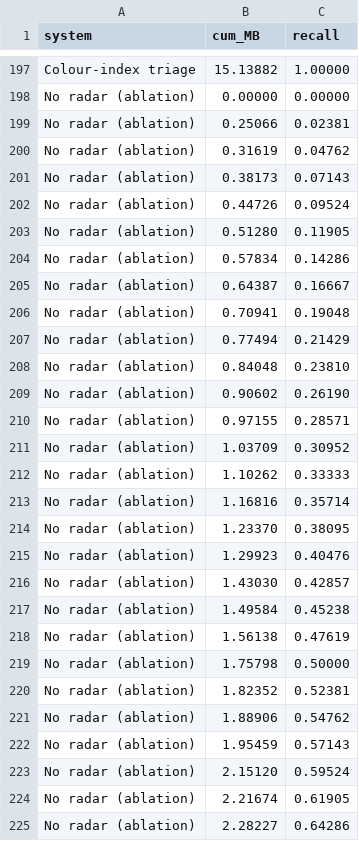
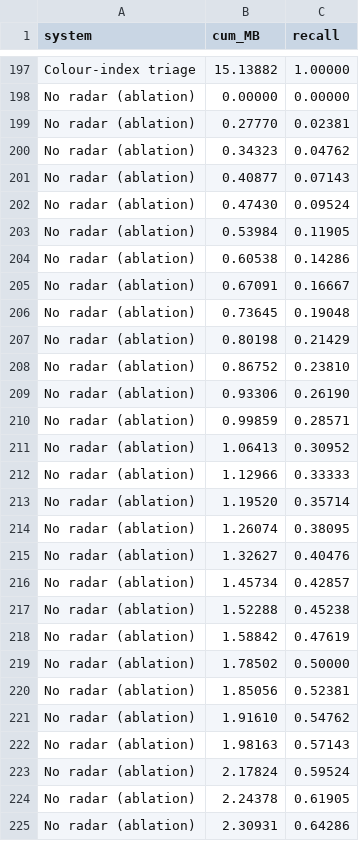
Before and after one commit to Madhavan777/Orbit-Prism, a CSV file: results/curves.csv, drawn as a sheet; only a part is shown, gaps mark what is left out; the diff covers the shown part only.

```diff
--- a/results/curves.csv
+++ b/results/curves.csv
@@ -198,28 +198,28 @@ Colour-index triage,15.13882,1.00000
 No radar (ablation),0.00000,0.00000
-No radar (ablation),0.25066,0.02381
-No radar (ablation),0.31619,0.04762
-No radar (ablation),0.38173,0.07143
-No radar (ablation),0.44726,0.09524
-No radar (ablation),0.51280,0.11905
-No radar (ablation),0.57834,0.14286
-No radar (ablation),0.64387,0.16667
-No radar (ablation),0.70941,0.19048
-No radar (ablation),0.77494,0.21429
-No radar (ablation),0.84048,0.23810
-No radar (ablation),0.90602,0.26190
-No radar (ablation),0.97155,0.28571
-No radar (ablation),1.03709,0.30952
-No radar (ablation),1.10262,0.33333
-No radar (ablation),1.16816,0.35714
-No radar (ablation),1.23370,0.38095
-No radar (ablation),1.29923,0.40476
-No radar (ablation),1.43030,0.42857
-No radar (ablation),1.49584,0.45238
-No radar (ablation),1.56138,0.47619
-No radar (ablation),1.75798,0.50000
-No radar (ablation),1.82352,0.52381
-No radar (ablation),1.88906,0.54762
-No radar (ablation),1.95459,0.57143
-No radar (ablation),2.15120,0.59524
-No radar (ablation),2.21674,0.61905
-No radar (ablation),2.28227,0.64286
+No radar (ablation),0.27770,0.02381
+No radar (ablation),0.34323,0.04762
+No radar (ablation),0.40877,0.07143
+No radar (ablation),0.47430,0.09524
+No radar (ablation),0.53984,0.11905
+No radar (ablation),0.60538,0.14286
+No radar (ablation),0.67091,0.16667
+No radar (ablation),0.73645,0.19048
+No radar (ablation),0.80198,0.21429
+No radar (ablation),0.86752,0.23810
+No radar (ablation),0.93306,0.26190
+No radar (ablation),0.99859,0.28571
+No radar (ablation),1.06413,0.30952
+No radar (ablation),1.12966,0.33333
+No radar (ablation),1.19520,0.35714
+No radar (ablation),1.26074,0.38095
+No radar (ablation),1.32627,0.40476
+No radar (ablation),1.45734,0.42857
+No radar (ablation),1.52288,0.45238
+No radar (ablation),1.58842,0.47619
+No radar (ablation),1.78502,0.50000
+No radar (ablation),1.85056,0.52381
+No radar (ablation),1.91610,0.54762
+No radar (ablation),1.98163,0.57143
+No radar (ablation),2.17824,0.59524
+No radar (ablation),2.24378,0.61905
+No radar (ablation),2.30931,0.64286
```
Also changed, not shown: 55 edited cells elsewhere in this file, results/dial.csv, results/summary.csv, 9 other files.
